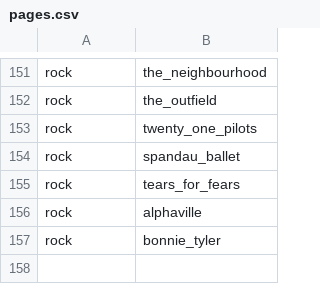
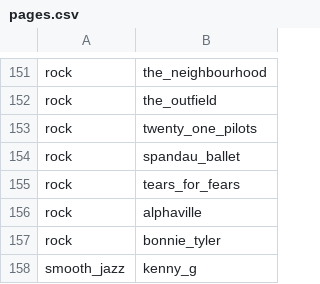
Before and after one commit to xmp3/settings, a CSV file: pages.csv, drawn as a sheet; only a part is shown, gaps mark what is left out.

Commit message:
Add Smooth Jazz

```diff
--- a/pages.csv
+++ b/pages.csv
@@ -157 +157,2 @@ rock,alphaville
 rock,bonnie_tyler
+smooth_jazz,kenny_g
```
